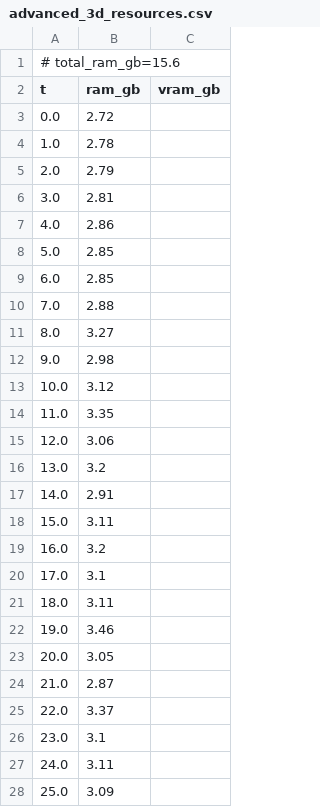
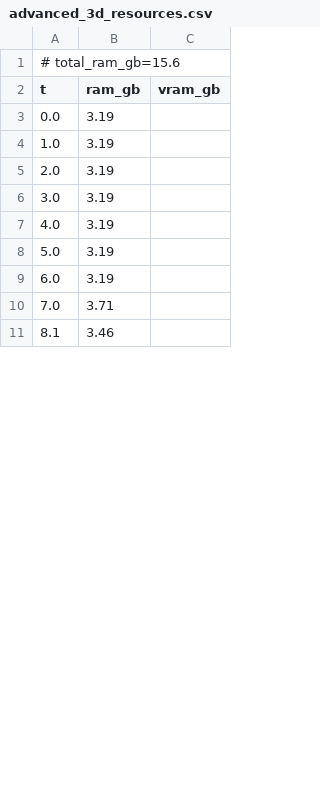
Before and after one commit to PozzettiAndrea/ComfyUI-DepthAnythingV3, a CSV file: dev/linux-cpu/logs/advanced_3d_resources.csv, drawn as a sheet; only a part is shown; the diff covers the shown part only.

```diff
--- a/dev/linux-cpu/logs/advanced_3d_resources.csv
+++ b/dev/linux-cpu/logs/advanced_3d_resources.csv
@@ -2,27 +2,10 @@
 t,ram_gb,vram_gb
-0.0,2.72,
-1.0,2.78,
-2.0,2.79,
-3.0,2.81,
-4.0,2.86,
-5.0,2.85,
-6.0,2.85,
-7.0,2.88,
-8.0,3.27,
-9.0,2.98,
-10.0,3.12,
-11.0,3.35,
-12.0,3.06,
-13.0,3.2,
-14.0,2.91,
-15.0,3.11,
-16.0,3.2,
-17.0,3.1,
-18.0,3.11,
-19.0,3.46,
-20.0,3.05,
-21.0,2.87,
-22.0,3.37,
-23.0,3.1,
-24.0,3.11,
-25.0,3.09,
+0.0,3.19,
+1.0,3.19,
+2.0,3.19,
+3.0,3.19,
+4.0,3.19,
+5.0,3.19,
+6.0,3.19,
+7.0,3.71,
+8.1,3.46,
```
Also changed, not shown: 47 added rows and 16 removed rows elsewhere in this file, dev/linux-cpu/logs/advanced_3d_multiview_resources.csv, dev/linux-cpu/logs/advanced_resources.csv, 46 other files.
